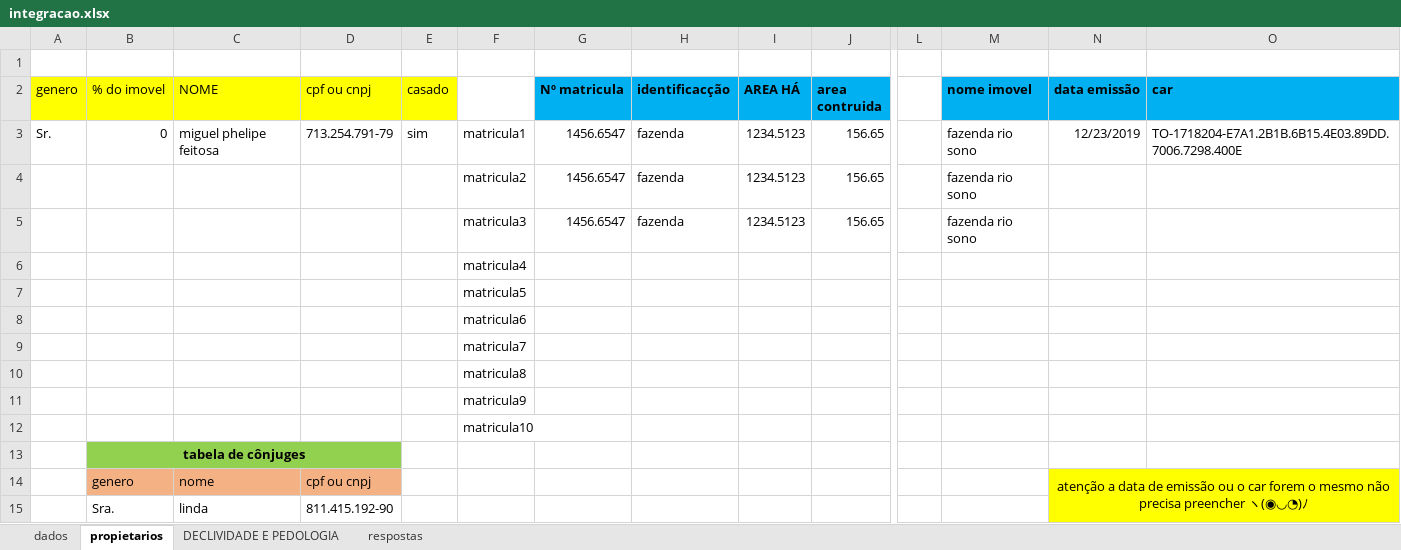
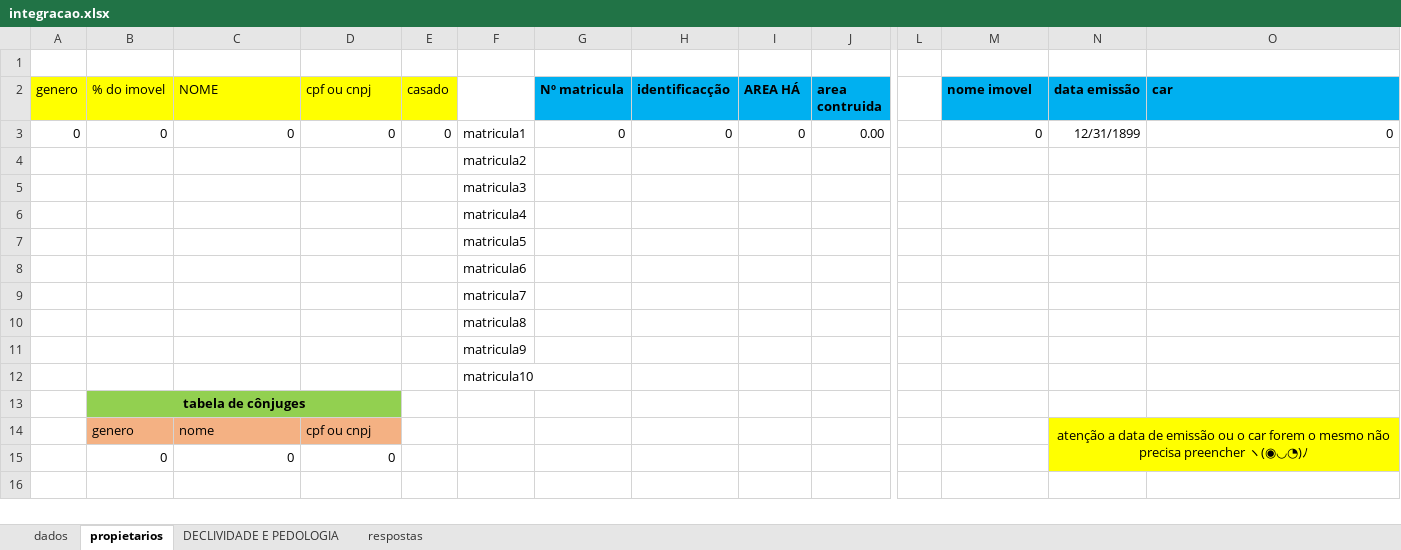
Before and after one commit to marcoantonio567/descritivo, an Excel workbook: integracao.xlsx, sheet propietarios, drawn as a sheet; only a part is shown, gaps mark what is left out; values as stored, in another font and other column widths than the file's, no borders; removed rows and columns are numbered as before the commit, all else as after; rows hold the shown columns only; the diff names each change by its address in the sheet, - before the commit and + after, or states it on an @@ line.

```diff
--- a/integracao.xlsx (sheet propietarios)
+++ b/integracao.xlsx (sheet propietarios)
-row 3: Sr. | 0 | miguel phelipe feitosa | 713.254.791-79 | sim | matricula1 | 1456.6547 | fazenda | 1234.5123 | 156.65 |  | fazenda rio sono | 12/23/2019 | TO-1718204-E7A1.2B1B.6B15.4E03.89DD.7006.7298.400E
-row 4:  |  |  |  |  | matricula2 | 1456.6547 | fazenda | 1234.5123 | 156.65 |  | fazenda rio sono
-row 5:  |  |  |  |  | matricula3 | 1456.6547 | fazenda | 1234.5123 | 156.65 |  | fazenda rio sono
+row 3: 0 | 0 | 0 | 0 | 0 | matricula1 | 0 | 0 | 0 | 0.00 |  | 0 | 12/31/1899 | 0
+row 4:  |  |  |  |  | matricula2
+row 5:  |  |  |  |  | matricula3
-C13:D13 fill: none
+C13:D13 fill: #92D050
-O14 fill: none
+O14 fill: #FFFF00
-row 15:  | Sra. | linda | 811.415.192-90
+row 15:  | 0 | 0 | 0
```
Also changed, not shown: sheet dados, TEMPLATES/integracao.xlsx, 4 other files.
